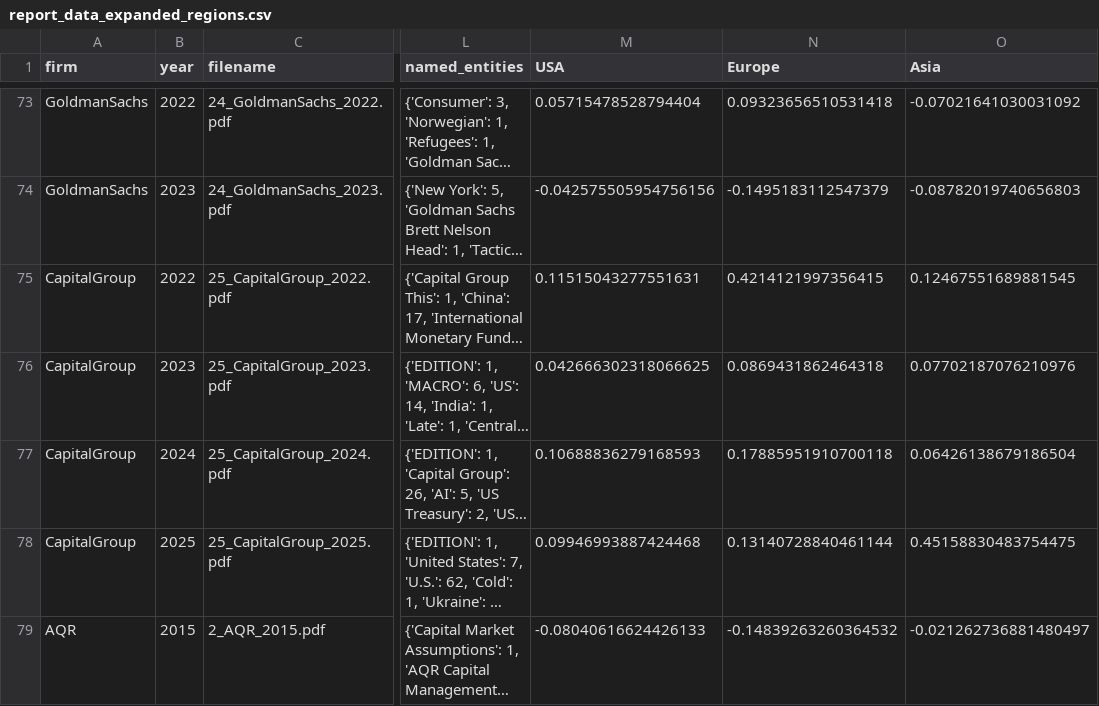
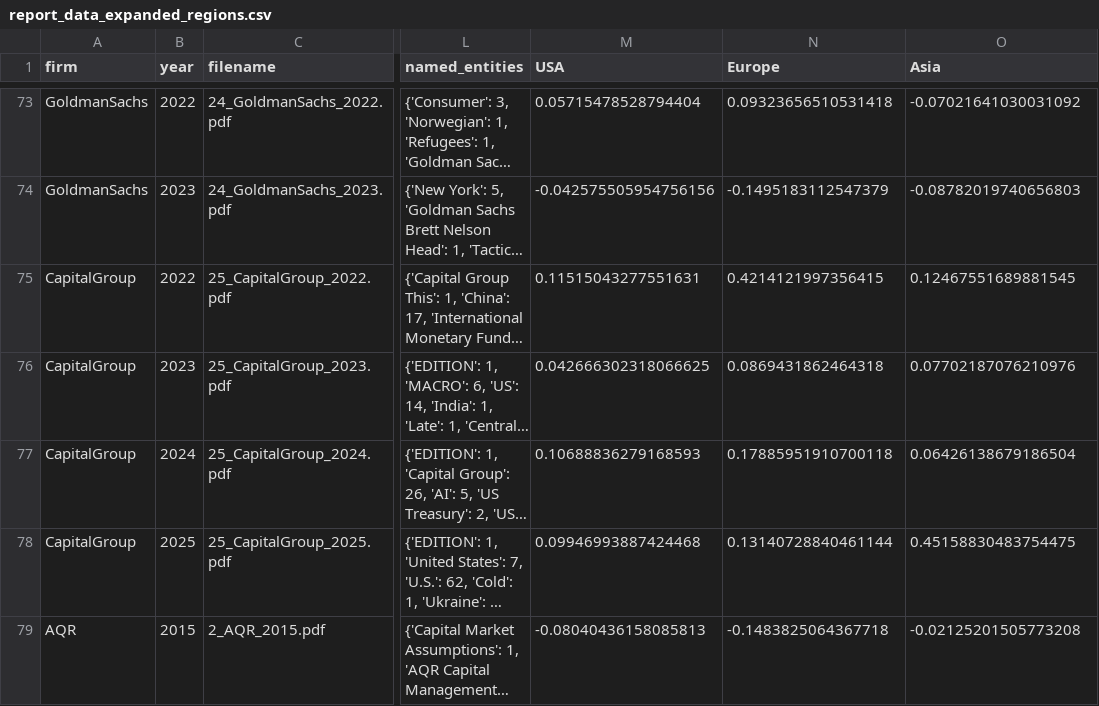
Before and after one commit to vincentrasche/AssetManagersOutlook-DSF, a CSV file: report_data_expanded_regions.csv, drawn as a sheet; only a part is shown, gaps mark what is left out; long unchanged cells end in …; the diff covers the shown part only; the diff names each change by its address in the sheet, - before the commit and + after, or states it on an @@ line.

```diff
--- a/report_data_expanded_regions.csv
+++ b/report_data_expanded_regions.csv
-M79 (USA): -0.08040616624426133
+M79 (USA): -0.08040436158085813
-N79 (Europe): -0.14839263260364532
+N79 (Europe): -0.1483825064367718
-O79 (Asia): -0.021262736881480497
+O79 (Asia): -0.02125201505773208
```
Also changed, not shown: 12 edited cells elsewhere in this file, report_data.csv, report_data_expanded.csv, 3 other files.
